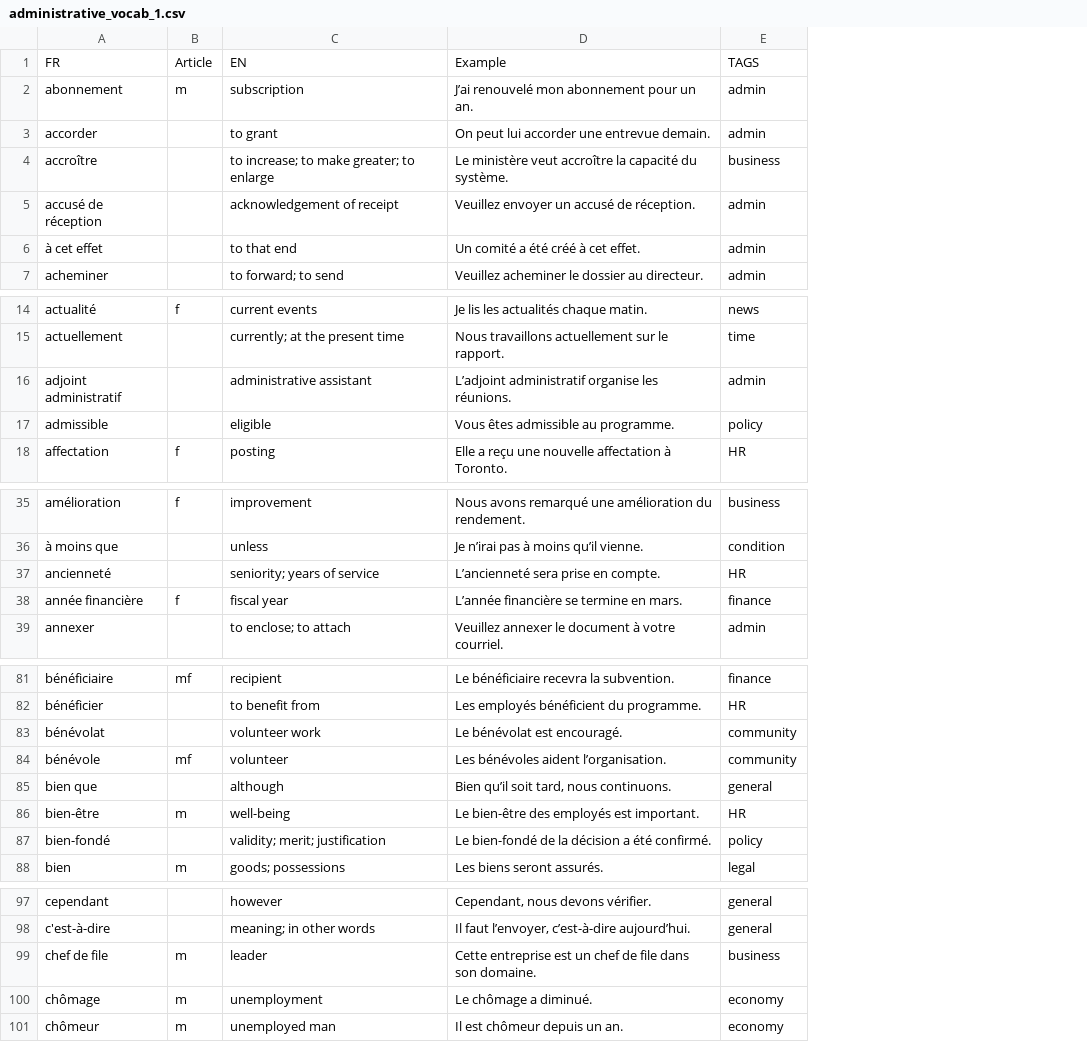
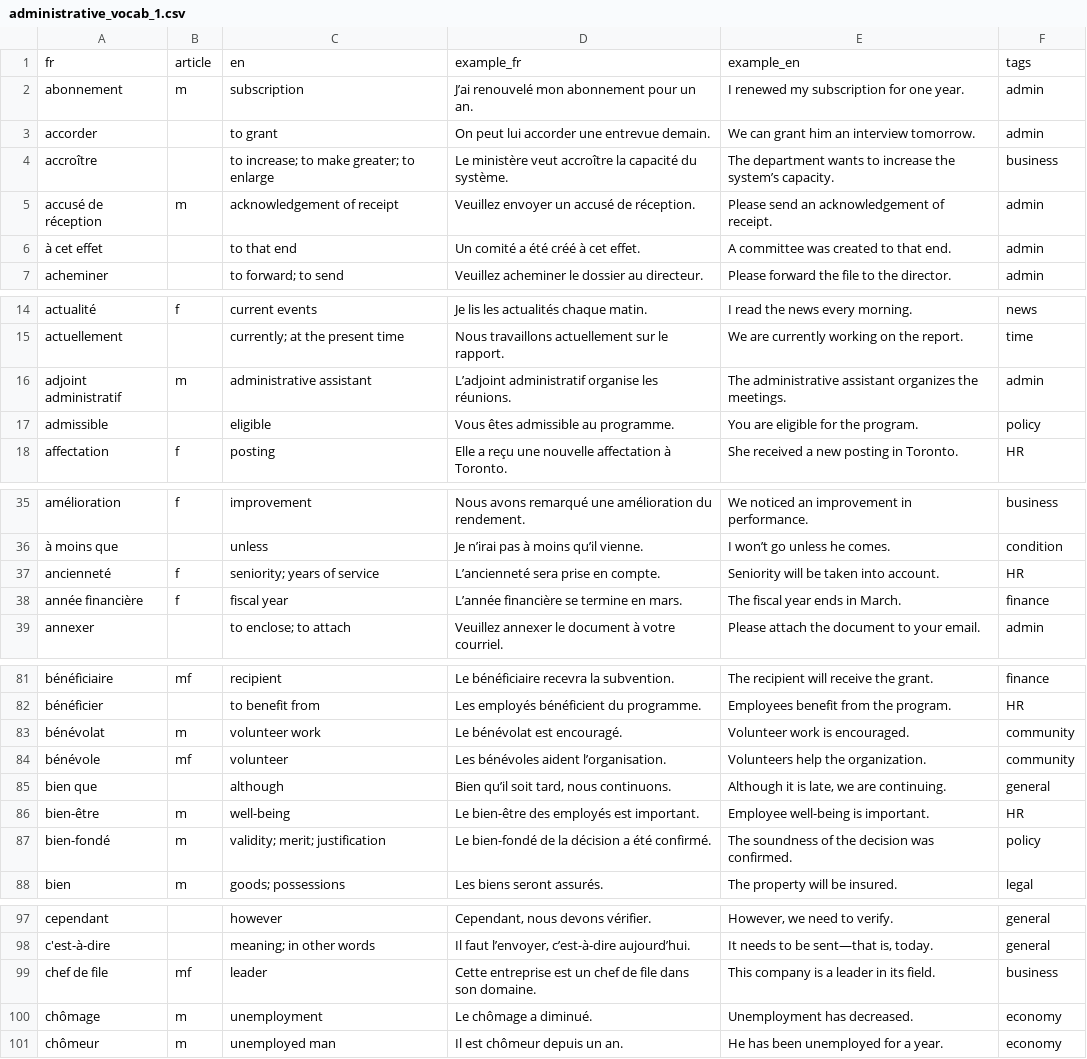
Before and after one commit to acnice1/parlcoach, a CSV file: data/administrative_vocab_1.csv, drawn as a sheet; only a part is shown, gaps mark what is left out; removed rows and columns are numbered as before the commit, all else as after; the diff names each change by its address in the sheet, - before the commit and + after, or states it on an @@ line.

```diff
--- a/data/administrative_vocab_1.csv
+++ b/data/administrative_vocab_1.csv
+column E, rows 2-7: I renewed my subscription for one year. | We can grant him an interview tomorrow. | The department wants to increase the system’s capacity. | Please send an acknowledgement of receipt. | A committee was created to that end. | Please forward the file to the director.; rows 14-18: I read the news every morning. | We are currently working on the report. | The administrative assistant organizes the meetings. | You are eligible for the program. | She received a new posting in Toronto.; rows 35-39: We noticed an improvement in performance. | I won’t go unless he comes. | Seniority will be taken into account. | The fiscal year ends in March. | Please attach the document to your email.; rows 81-88: The recipient will receive the grant. | Employees benefit from the program. | Volunteer work is encouraged. | Volunteers help the organization. | Although it is late, we are continuing. | Employee well-being is important. | The soundness of the decision was confirmed. | The property will be insured.; rows 97-101: However, we need to verify. | It needs to be sent—that is, today. | This company is a leader in its field. | Unemployment has decreased. | He has been unemployed for a year.
-row 1: FR | Article | EN | Example | TAGS
+row 1: fr | article | en | example_fr | example_en | tags
-B5: (empty)
+B5: m
-B16: (empty)
+B16: m
-B37: (empty)
+B37: f
-B83: (empty)
+B83: m
-B87: (empty)
+B87: m
-B99: m
+B99: mf
```
Also changed, not shown: data/administrative_vocab_2.csv, 1 other file.
